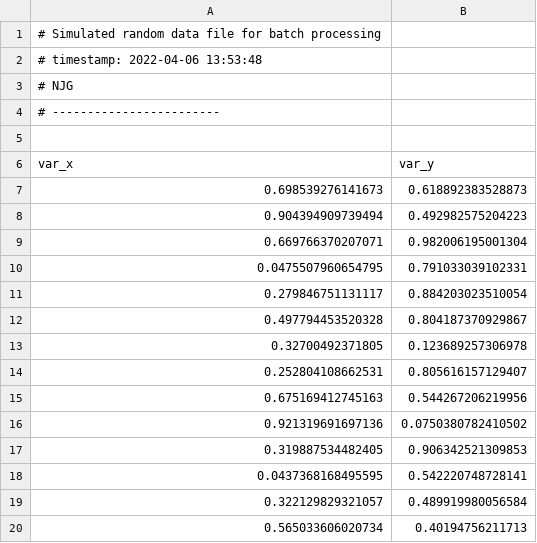
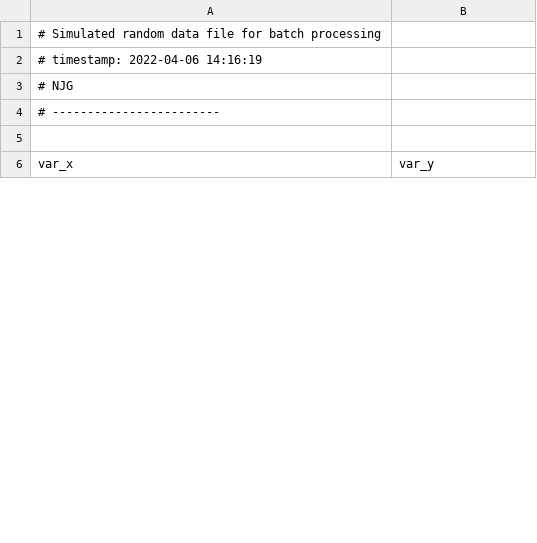
Before and after one commit to bc20237/Bio381Christensen, a CSV file: RandomFiles/ranFile006.csv, drawn as a sheet; only a part is shown; the diff covers the shown part only.

```diff
--- a/RandomFiles/ranFile006.csv
+++ b/RandomFiles/ranFile006.csv
@@ -1,3 +1,3 @@
 # Simulated random data file for batch processing
-# timestamp: 2022-04-06 13:53:48
+# timestamp: 2022-04-06 14:16:19
 # NJG
@@ -6,15 +6 @@
 "var_x","var_y"
-0.698539276141673,0.618892383528873
-0.904394909739494,0.492982575204223
-0.669766370207071,0.982006195001304
-0.0475507960654795,0.791033039102331
-0.279846751131117,0.884203023510054
-0.497794453520328,0.804187370929867
-0.32700492371805,0.123689257306978
-0.252804108662531,0.805616157129407
-0.675169412745163,0.544267206219956
-0.921319691697136,0.0750380782410502
-0.319887534482405,0.906342521309853
-0.0437368168495595,0.542220748728141
-0.322129829321057,0.489919980056584
-0.565033606020734,0.40194756211713
```
Also changed, not shown: 21 added rows, 53 removed rows and 1 edited cell elsewhere in this file, RandomFiles/ranFile002.csv, RandomFiles/ranFile003.csv, 14 other files.
